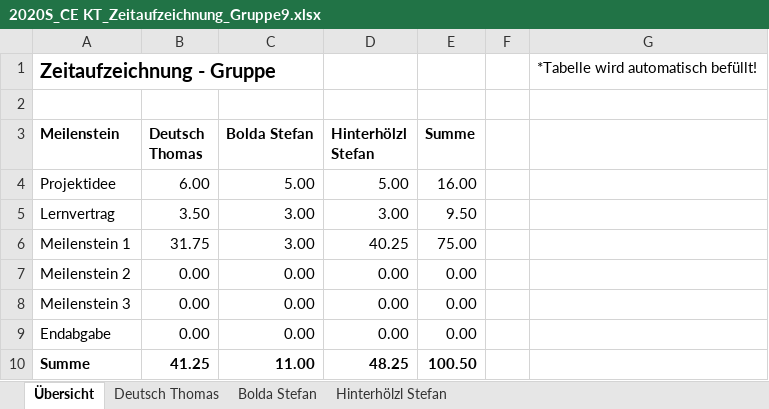
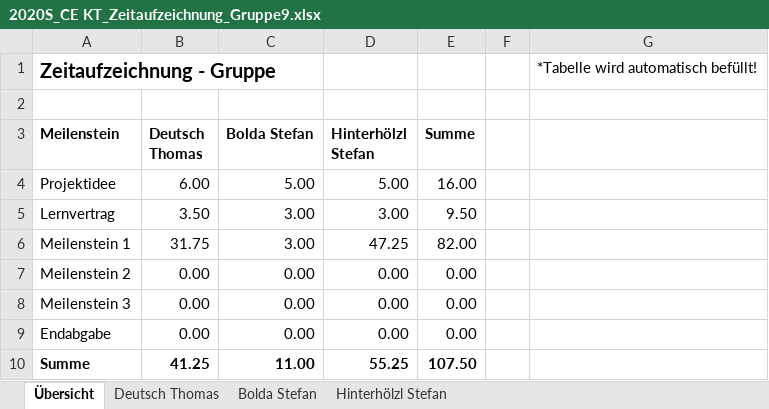
Before and after one commit to deutho/CEKT-Web, an Excel workbook: administratives/2020S_CE KT_Zeitaufzeichnung_Gruppe9.xlsx, sheet Übersicht, drawn as a sheet; values as stored, in another font and other column widths than the file's, no borders; table styles not drawn; the diff names each change by its address in the sheet, - before the commit and + after, or states it on an @@ line.

Commit message:
Zeitaufzeichnung Hinterhölzl

```diff
--- a/administratives/2020S_CE KT_Zeitaufzeichnung_Gruppe9.xlsx (sheet Übersicht)
+++ b/administratives/2020S_CE KT_Zeitaufzeichnung_Gruppe9.xlsx (sheet Übersicht)
-D6 (Hinterhölzl Stefan): 40.25
+D6 (Hinterhölzl Stefan): 47.25
-E6 (Summe): 75.00
+E6 (Summe): 82.00
-D10 (Hinterhölzl Stefan): 48.25
+D10 (Hinterhölzl Stefan): 55.25
-E10 (Summe): 100.50
+E10 (Summe): 107.50
```
Also changed, not shown: sheet Hinterhölzl Stefan, hidden cells.
